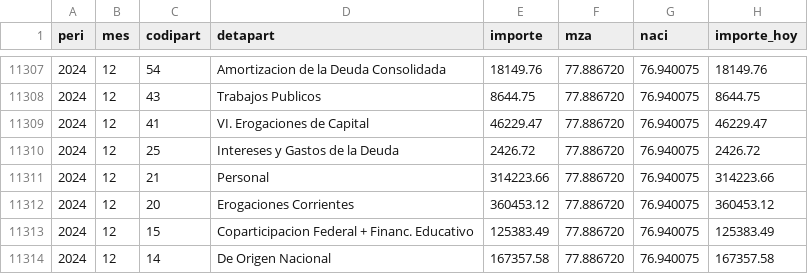
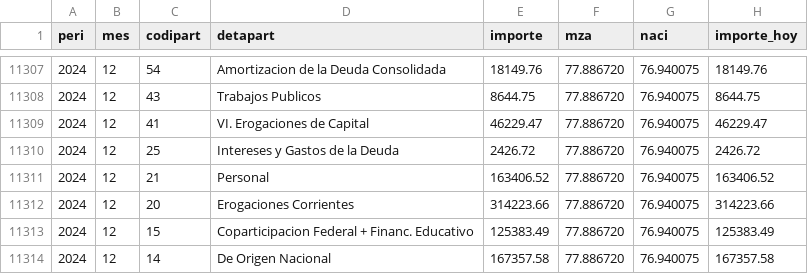
Before and after one commit to pabanib/dataframes, a CSV file: presupuesto/presupuesto_mza.csv, drawn as a sheet; only a part is shown, gaps mark what is left out.

Commit message:
actualiz presup diciembre

```diff
--- a/presupuesto/presupuesto_mza.csv
+++ b/presupuesto/presupuesto_mza.csv
@@ -11310,4 +11310,4 @@ peri;mes;codipart;detapart;importe;mza;naci;importe_hoy
 2024;12;25;Intereses y Gastos de la Deuda;2426.72;77.886720;76.940075;2426.72
-2024;12;21;Personal;314223.66;77.886720;76.940075;314223.66
-2024;12;20;Erogaciones Corrientes;360453.12;77.886720;76.940075;360453.12
+2024;12;21;Personal;163406.52;77.886720;76.940075;163406.52
+2024;12;20;Erogaciones Corrientes;314223.66;77.886720;76.940075;314223.66
 2024;12;15;Coparticipacion Federal + Financ. Educativo;125383.49;77.886720;76.940075;125383.49
```
